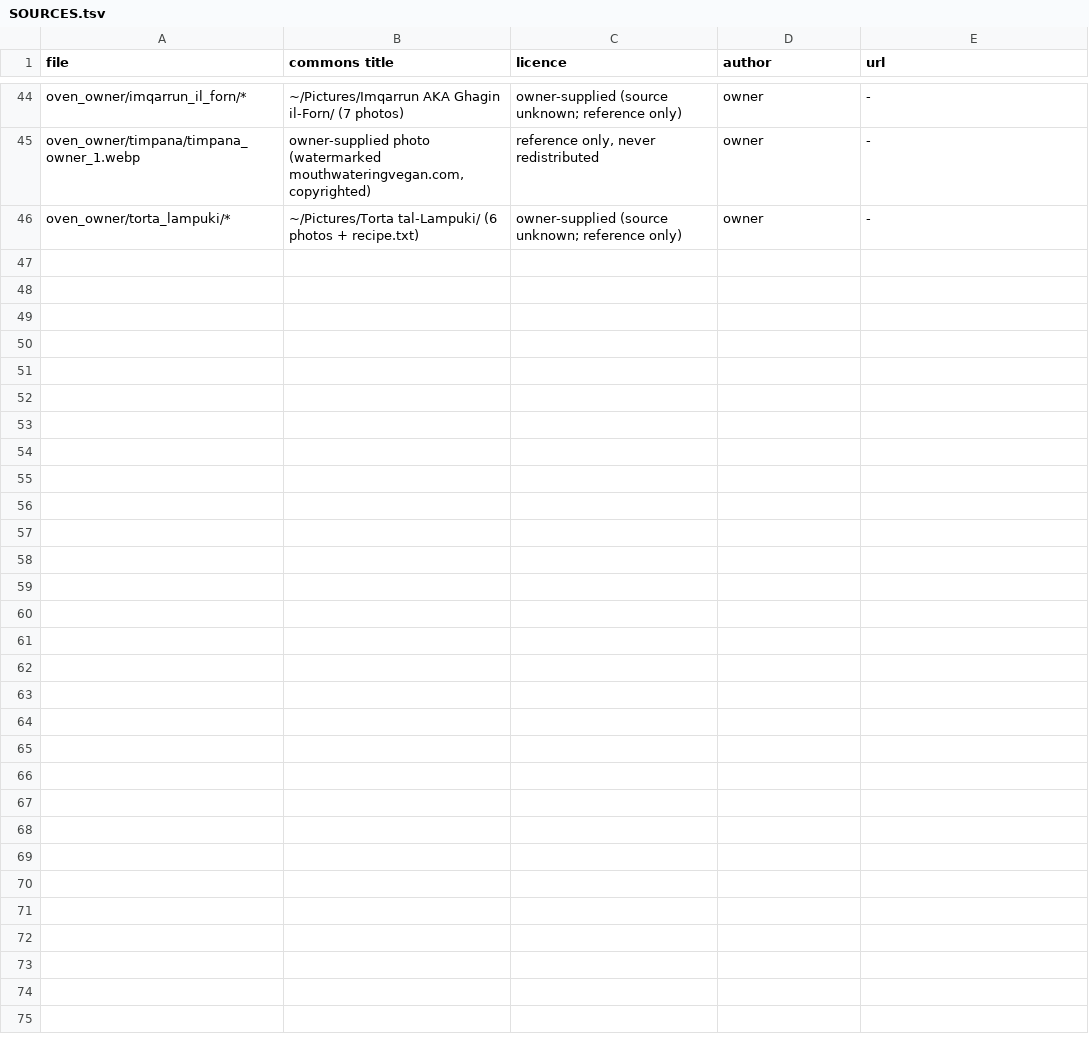
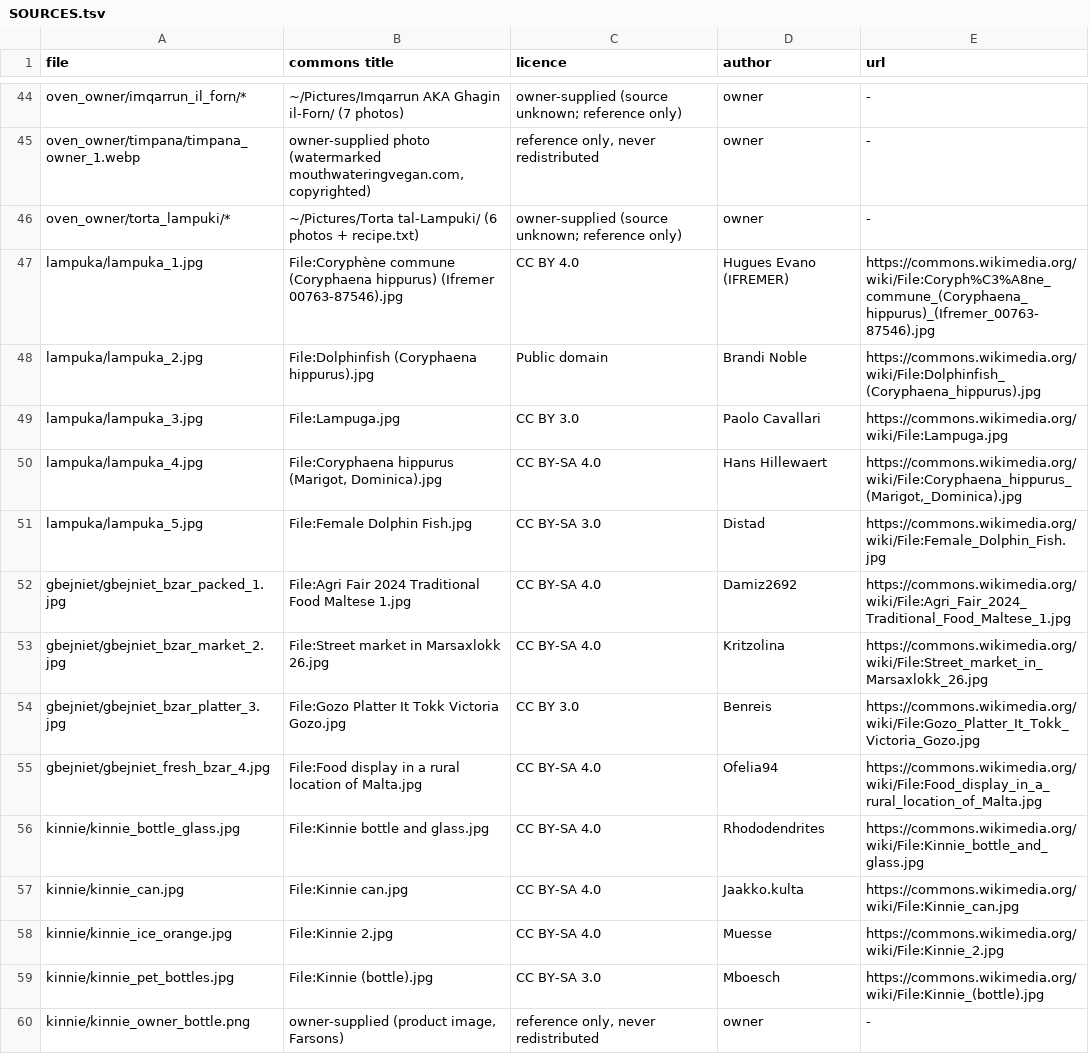
Before and after one commit to onetrickpony1/mim-content-mod, a TSV file: art/references/SOURCES.tsv, drawn as a sheet; only a part is shown, gaps mark what is left out.

Commit message:
Lampuka and lampuka moqlija: the caught fish and the fried fish on a plate

```diff
--- a/art/references/SOURCES.tsv
+++ b/art/references/SOURCES.tsv
@@ -46 +46,15 @@ oven_owner/timpana/timpana_owner_1.webp	owner-supplied photo (watermarked mouthw
 oven_owner/torta_lampuki/*	~/Pictures/Torta tal-Lampuki/ (6 photos + recipe.txt)	owner-supplied (source unknown; reference only)	owner	-
+lampuka/lampuka_1.jpg	File:Coryphène commune (Coryphaena hippurus) (Ifremer 00763-87546).jpg	CC BY 4.0	Hugues Evano (IFREMER)	https://commons.wikimedia.org/wiki/File:Coryph%C3%A8ne_commune_(Coryphaena_hippurus)_(Ifremer_00763-87546).jpg
+lampuka/lampuka_2.jpg	File:Dolphinfish (Coryphaena hippurus).jpg	Public domain	Brandi Noble	https://commons.wikimedia.org/wiki/File:Dolphinfish_(Coryphaena_hippurus).jpg
+lampuka/lampuka_3.jpg	File:Lampuga.jpg	CC BY 3.0	Paolo Cavallari	https://commons.wikimedia.org/wiki/File:Lampuga.jpg
+lampuka/lampuka_4.jpg	File:Coryphaena hippurus (Marigot, Dominica).jpg	CC BY-SA 4.0	Hans Hillewaert	https://commons.wikimedia.org/wiki/File:Coryphaena_hippurus_(Marigot,_Dominica).jpg
+lampuka/lampuka_5.jpg	File:Female Dolphin Fish.jpg	CC BY-SA 3.0	Distad	https://commons.wikimedia.org/wiki/File:Female_Dolphin_Fish.jpg
+gbejniet/gbejniet_bzar_packed_1.jpg	File:Agri Fair 2024 Traditional Food Maltese 1.jpg	CC BY-SA 4.0	Damiz2692	https://commons.wikimedia.org/wiki/File:Agri_Fair_2024_Traditional_Food_Maltese_1.jpg
+gbejniet/gbejniet_bzar_market_2.jpg	File:Street market in Marsaxlokk 26.jpg	CC BY-SA 4.0	Kritzolina	https://commons.wikimedia.org/wiki/File:Street_market_in_Marsaxlokk_26.jpg
+gbejniet/gbejniet_bzar_platter_3.jpg	File:Gozo Platter It Tokk Victoria Gozo.jpg	CC BY 3.0	Benreis	https://commons.wikimedia.org/wiki/File:Gozo_Platter_It_Tokk_Victoria_Gozo.jpg
+gbejniet/gbejniet_fresh_bzar_4.jpg	File:Food display in a rural location of Malta.jpg	CC BY-SA 4.0	Ofelia94	https://commons.wikimedia.org/wiki/File:Food_display_in_a_rural_location_of_Malta.jpg
+kinnie/kinnie_bottle_glass.jpg	File:Kinnie bottle and glass.jpg	CC BY-SA 4.0	Rhododendrites	https://commons.wikimedia.org/wiki/File:Kinnie_bottle_and_glass.jpg
+kinnie/kinnie_can.jpg	File:Kinnie can.jpg	CC BY-SA 4.0	Jaakko.kulta	https://commons.wikimedia.org/wiki/File:Kinnie_can.jpg
+kinnie/kinnie_ice_orange.jpg	File:Kinnie 2.jpg	CC BY-SA 4.0	Muesse	https://commons.wikimedia.org/wiki/File:Kinnie_2.jpg
+kinnie/kinnie_pet_bottles.jpg	File:Kinnie (bottle).jpg	CC BY-SA 3.0	Mboesch	https://commons.wikimedia.org/wiki/File:Kinnie_(bottle).jpg
+kinnie/kinnie_owner_bottle.png	owner-supplied (product image, Farsons)	reference only, never redistributed	owner	-
```
Also changed, not shown: 15 other files.
